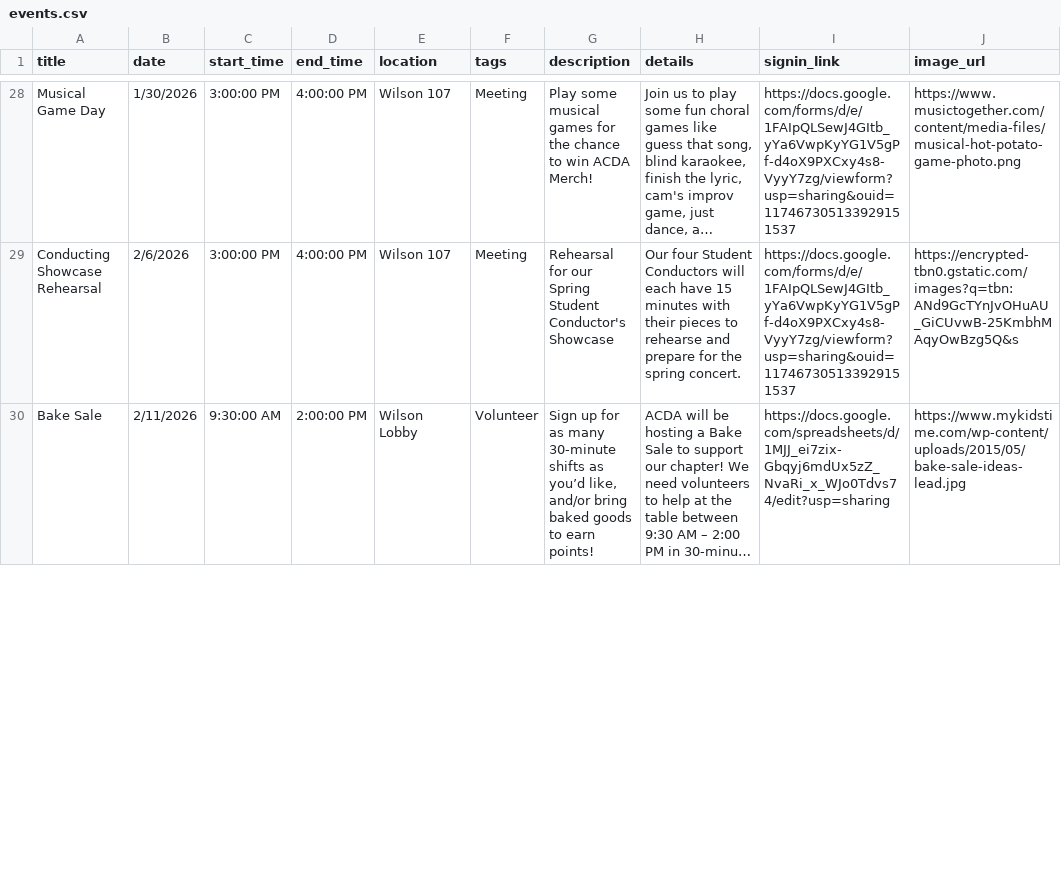
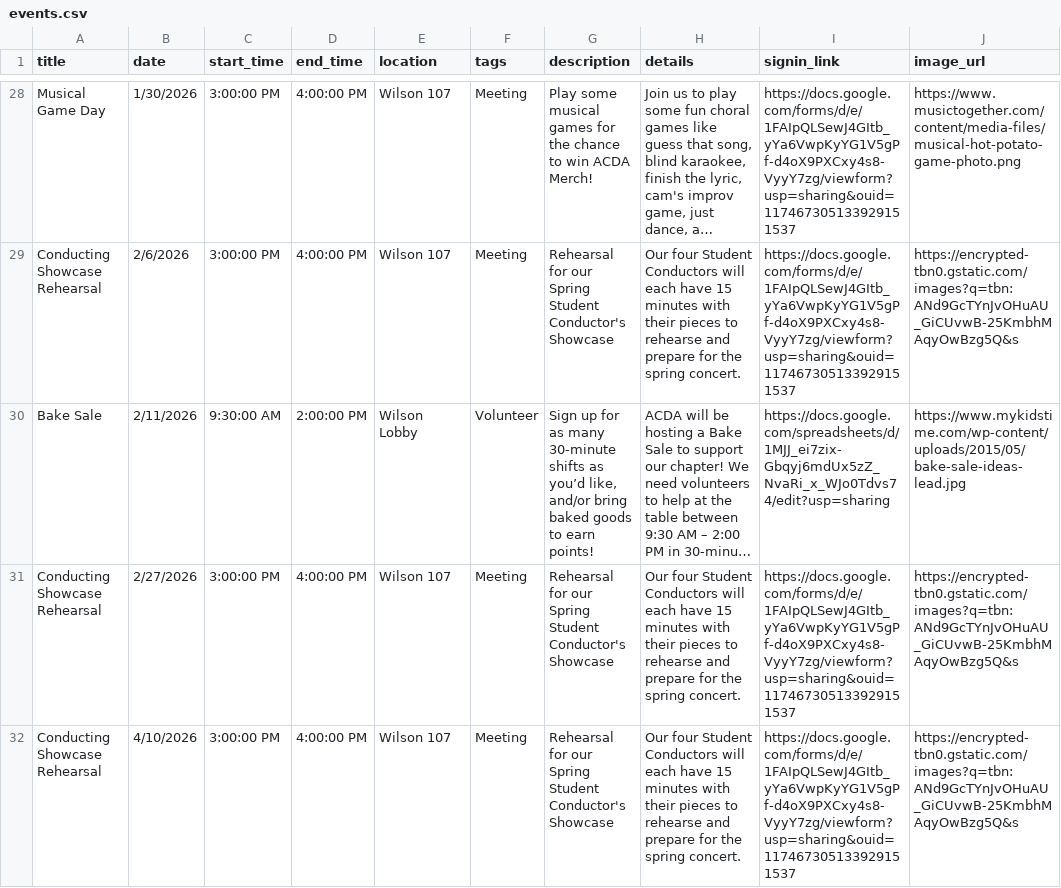
Before and after one commit to abretz50/rowan-acda, a CSV file: assets/data/events.csv, drawn as a sheet; only a part is shown, gaps mark what is left out; long unchanged cells end in …; the diff covers the shown part only; the diff names each change by its address in the sheet, - before the commit and + after, or states it on an @@ line.

```diff
--- a/assets/data/events.csv
+++ b/assets/data/events.csv
+row 31: Conducting Showcase Rehearsal | 2/27/2026 | 3:00:00 PM | 4:00:00 PM | Wilson 107 | Meeting | Rehearsal for our Spring Student Conductor's Showcase | Our four Student Conductors will each have 15 minutes with their pieces to rehearse and prepare for the spring concert. | https://docs.google.com/forms/d/e/1FAIpQLSewJ4GItb_yYa6VwpKyYG1V5gPf-d4oX9PXCxy4s8-VyyY7zg/viewform?usp=sharing&ouid=117467305133929151537 | https://encrypted-tbn0.gstatic.com/images?q=tbn:ANd9GcTYnJvOHuAU_GiCUvwB-25KmbhMAqyOwBzg5Q&s
+row 32: Conducting Showcase Rehearsal | 4/10/2026 | 3:00:00 PM | 4:00:00 PM | Wilson 107 | Meeting | Rehearsal for our Spring Student Conductor's Showcase | Our four Student Conductors will each have 15 minutes with their pieces to rehearse and prepare for the spring concert. | https://docs.google.com/forms/d/e/1FAIpQLSewJ4GItb_yYa6VwpKyYG1V5gPf-d4oX9PXCxy4s8-VyyY7zg/viewform?usp=sharing&ouid=117467305133929151537 | https://encrypted-tbn0.gstatic.com/images?q=tbn:ANd9GcTYnJvOHuAU_GiCUvwB-25KmbhMAqyOwBzg5Q&s
```
Also changed, not shown: 2 edited cells elsewhere in this file.
